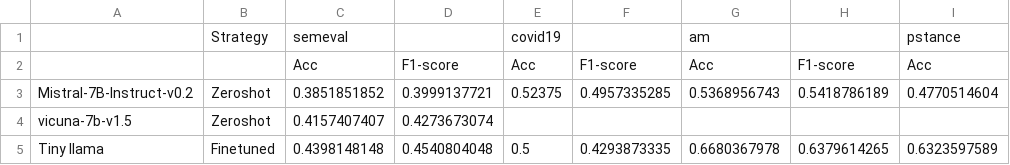
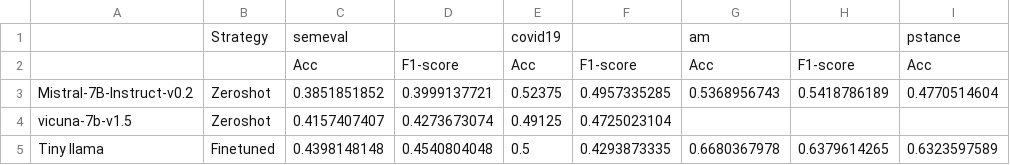
Before and after one commit to Mezbaur-Rahman/sd-llm, a CSV file: results/ZSSD_FTSD Results.csv, drawn as a sheet; only a part is shown; the diff names each change by its address in the sheet, - before the commit and + after, or states it on an @@ line.

```diff
--- a/results/ZSSD_FTSD Results.csv
+++ b/results/ZSSD_FTSD Results.csv
-E4: (empty)
+E4: 0.49125
-F4: (empty)
+F4: 0.4725023104
```
Also changed, not shown: results/MTSD Results.csv, 2 other files.
